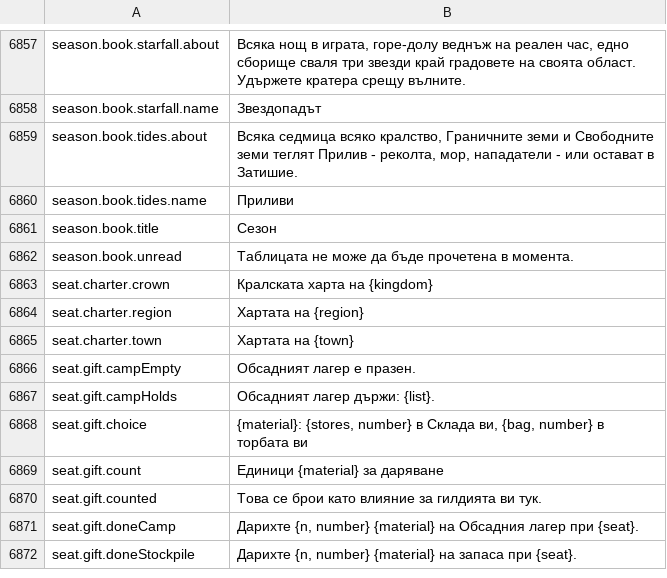
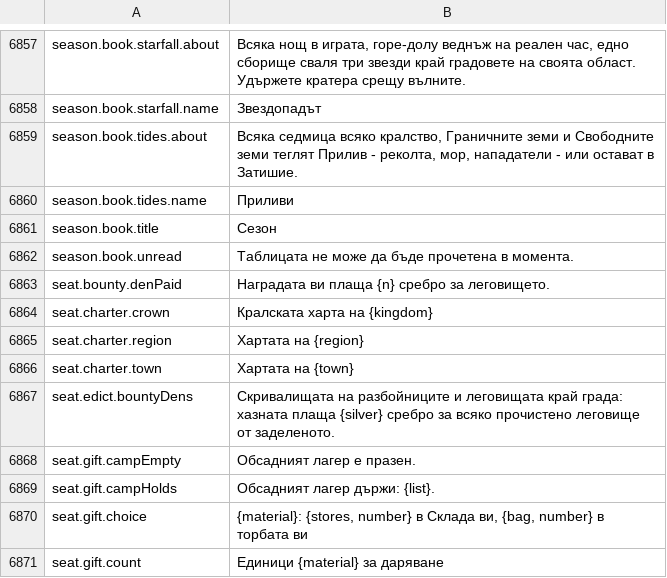
Before and after one commit to Lattymoy/daggerfall-js-source, a CSV file: locales/bg/Port_Strings.csv, drawn as a sheet; only a part is shown, gaps mark what is left out; the shorter side is filled out with more unchanged rows.

```diff
--- a/locales/bg/Port_Strings.csv
+++ b/locales/bg/Port_Strings.csv
@@ -6864,2 +6864,3 @@ season.book.title,"Сезон"
 season.book.unread,"Таблицата не може да бъде прочетена в момента."
+seat.bounty.denPaid,"Наградата ви плаща {n} сребро за леговището."
 seat.charter.crown,"Кралската харта на {kingdom}"
@@ -6867,2 +6868,3 @@ seat.charter.region,"Хартата на {region}"
 seat.charter.town,"Хартата на {town}"
+seat.edict.bountyDens,"Скривалищата на разбойниците и леговищата край града: хазната плаща {silver} сребро за всяко прочистено леговище от заделеното."
 seat.gift.campEmpty,"Обсадният лагер е празен."
```
Also changed, not shown: locales/de/Port_Strings.csv, locales/fr/Port_Strings.csv, 37 other files.
